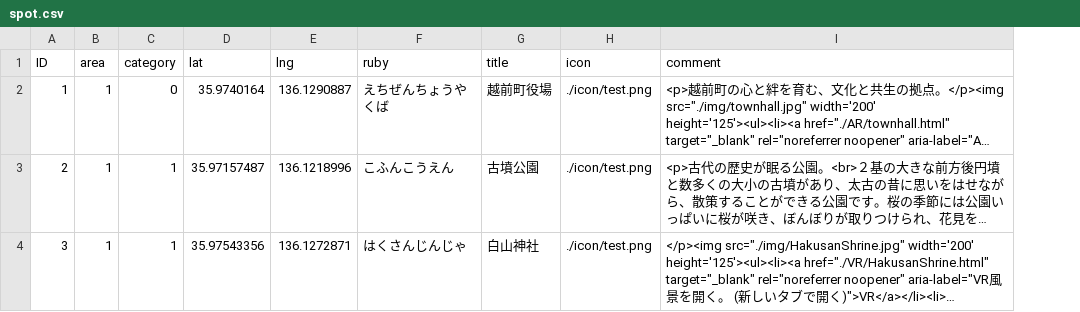
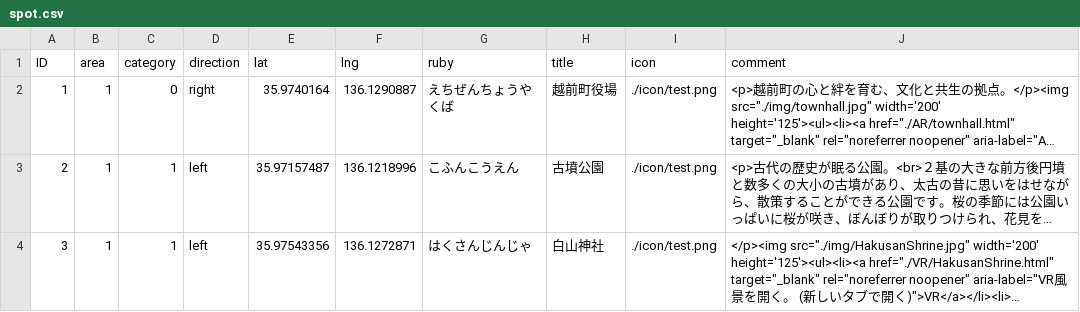
Before and after one commit to kuwachi626/echizencho-map, a CSV file: spot.csv, drawn as a sheet; long unchanged cells end in …; the diff names each change by its address in the sheet, - before the commit and + after, or states it on an @@ line.

```diff
--- a/spot.csv
+++ b/spot.csv
+column D (direction), rows 2-4: right | left | left
```
Also changed, not shown: 1 other file.
